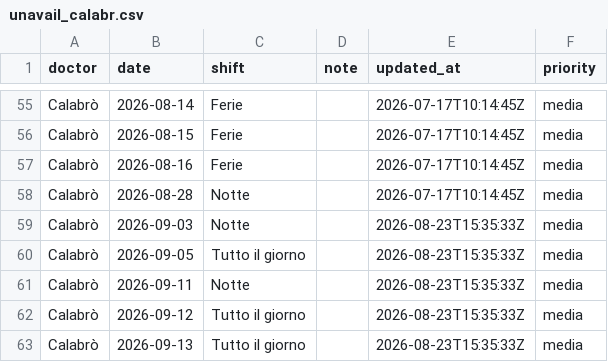
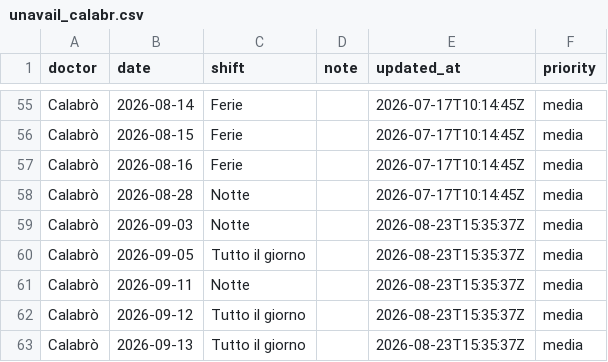
Before and after one commit to rlicordari/Turni-ind, a CSV file: data/unavailability/unavail_calabr.csv, drawn as a sheet; only a part is shown, gaps mark what is left out.

Commit message:
Update unavailability: Calabrò (2026-08-23T15:35:37Z)

```diff
--- a/data/unavailability/unavail_calabr.csv
+++ b/data/unavailability/unavail_calabr.csv
@@ -58,6 +58,6 @@ Calabrò,2026-08-16,Ferie,,2026-07-17T10:14:45Z,media
 Calabrò,2026-08-28,Notte,,2026-07-17T10:14:45Z,media
-Calabrò,2026-09-03,Notte,,2026-08-23T15:35:33Z,media
-Calabrò,2026-09-05,Tutto il giorno,,2026-08-23T15:35:33Z,media
-Calabrò,2026-09-11,Notte,,2026-08-23T15:35:33Z,media
-Calabrò,2026-09-12,Tutto il giorno,,2026-08-23T15:35:33Z,media
-Calabrò,2026-09-13,Tutto il giorno,,2026-08-23T15:35:33Z,media
+Calabrò,2026-09-03,Notte,,2026-08-23T15:35:37Z,media
+Calabrò,2026-09-05,Tutto il giorno,,2026-08-23T15:35:37Z,media
+Calabrò,2026-09-11,Notte,,2026-08-23T15:35:37Z,media
+Calabrò,2026-09-12,Tutto il giorno,,2026-08-23T15:35:37Z,media
+Calabrò,2026-09-13,Tutto il giorno,,2026-08-23T15:35:37Z,media
```
